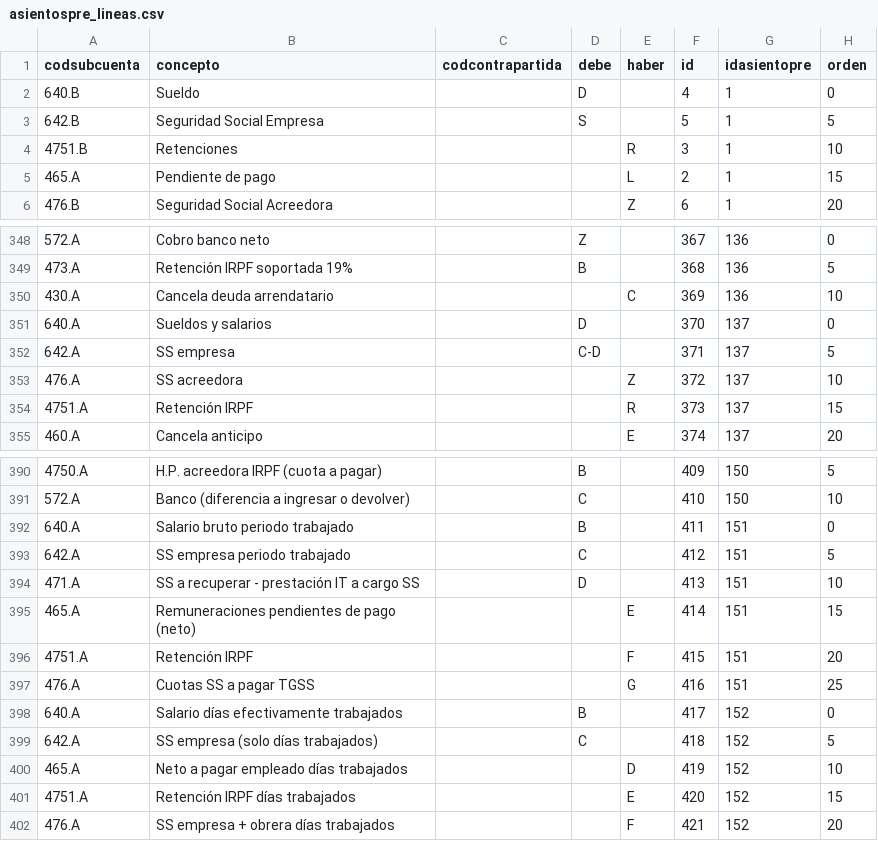
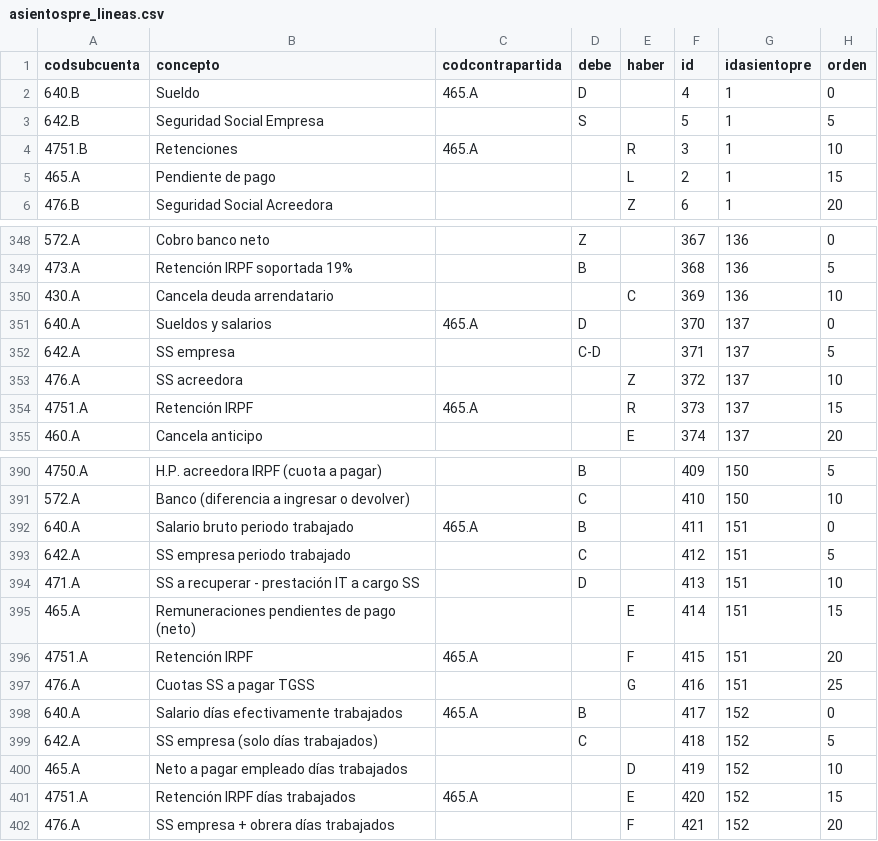
Before and after one commit to FacturaScripts/AsientosPredefinidos, a CSV file: Data/Codpais/ESP/asientospre_lineas.csv, drawn as a sheet; only a part is shown, gaps mark what is left out.

```diff
--- a/Data/Codpais/ESP/asientospre_lineas.csv
+++ b/Data/Codpais/ESP/asientospre_lineas.csv
@@ -1,5 +1,5 @@
 "codsubcuenta","concepto","codcontrapartida","debe","haber","id","idasientopre","orden"
-"640.B","Sueldo","","D","","4","1","0"
+"640.B","Sueldo","465.A","D","","4","1","0"
 "642.B","Seguridad Social Empresa","","S","","5","1","5"
-"4751.B","Retenciones","","","R","3","1","10"
+"4751.B","Retenciones","465.A","","R","3","1","10"
 "465.A","Pendiente de pago","","","L","2","1","15"
@@ -350,6 +350,6 @@
 "430.A","Cancela deuda arrendatario","","","C","369","136","10"
-"640.A","Sueldos y salarios","","D","","370","137","0"
+"640.A","Sueldos y salarios","465.A","D","","370","137","0"
 "642.A","SS empresa","","C-D","","371","137","5"
 "476.A","SS acreedora","","","Z","372","137","10"
-"4751.A","Retención IRPF","","","R","373","137","15"
+"4751.A","Retención IRPF","465.A","","R","373","137","15"
 "460.A","Cancela anticipo","","","E","374","137","20"
@@ -391,3 +391,3 @@
 "572.A","Banco (diferencia a ingresar o devolver)","","C","","410","150","10"
-"640.A","Salario bruto periodo trabajado","","B","","411","151","0"
+"640.A","Salario bruto periodo trabajado","465.A","B","","411","151","0"
 "642.A","SS empresa periodo trabajado","","C","","412","151","5"
@@ -395,8 +395,8 @@
 "465.A","Remuneraciones pendientes de pago (neto)","","","E","414","151","15"
-"4751.A","Retención IRPF","","","F","415","151","20"
+"4751.A","Retención IRPF","465.A","","F","415","151","20"
 "476.A","Cuotas SS a pagar TGSS","","","G","416","151","25"
-"640.A","Salario días efectivamente trabajados","","B","","417","152","0"
+"640.A","Salario días efectivamente trabajados","465.A","B","","417","152","0"
 "642.A","SS empresa (solo días trabajados)","","C","","418","152","5"
 "465.A","Neto a pagar empleado días trabajados","","","D","419","152","10"
-"4751.A","Retención IRPF días trabajados","","","E","420","152","15"
+"4751.A","Retención IRPF días trabajados","465.A","","E","420","152","15"
 "476.A","SS empresa + obrera días trabajados","","","F","421","152","20"
```
Also changed, not shown: 2 other files.
